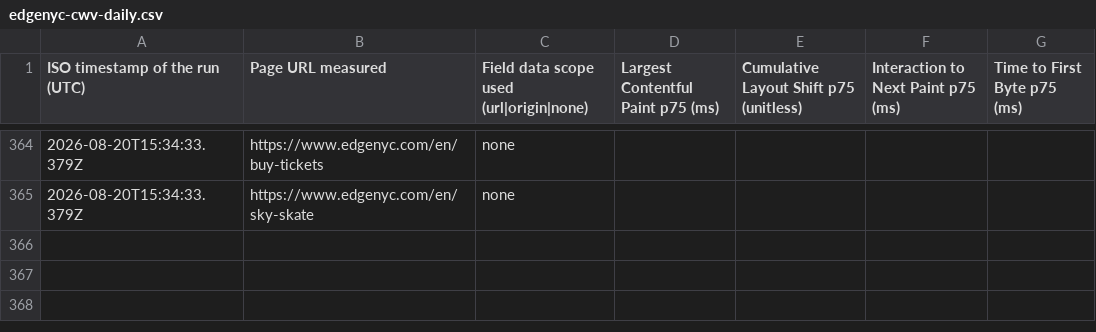
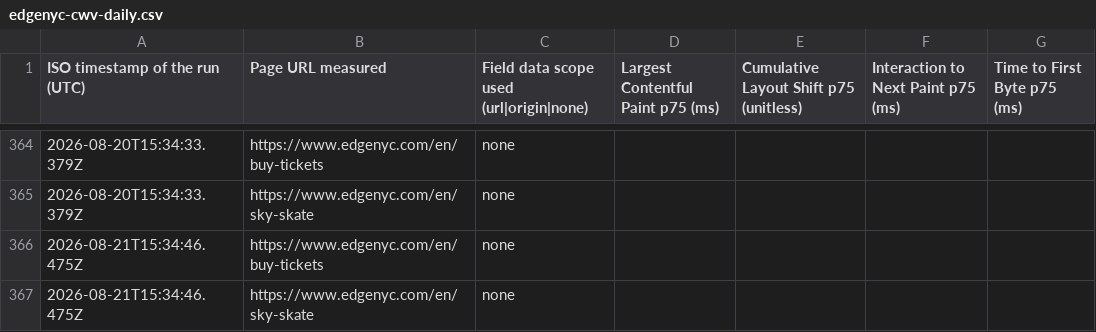
Before and after one commit to smitac90/edgenyc-performance, a CSV file: data/edgenyc-cwv-daily.csv, drawn as a sheet; only a part is shown, gaps mark what is left out; the diff names each change by its address in the sheet, - before the commit and + after, or states it on an @@ line.

```diff
--- a/data/edgenyc-cwv-daily.csv
+++ b/data/edgenyc-cwv-daily.csv
+row 366: 2026-08-21T15:34:46.475Z | https://www.edgenyc.com/en/buy-tickets | none
+row 367: 2026-08-21T15:34:46.475Z | https://www.edgenyc.com/en/sky-skate | none
```
